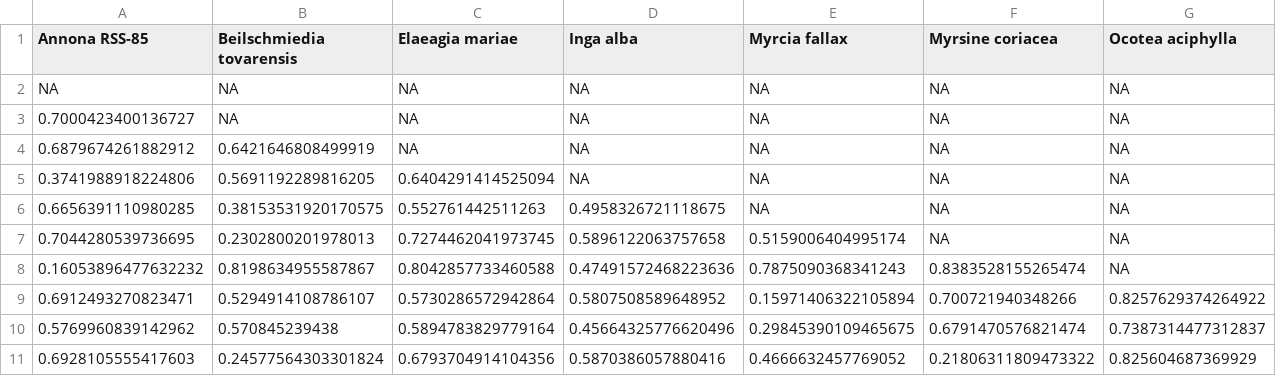
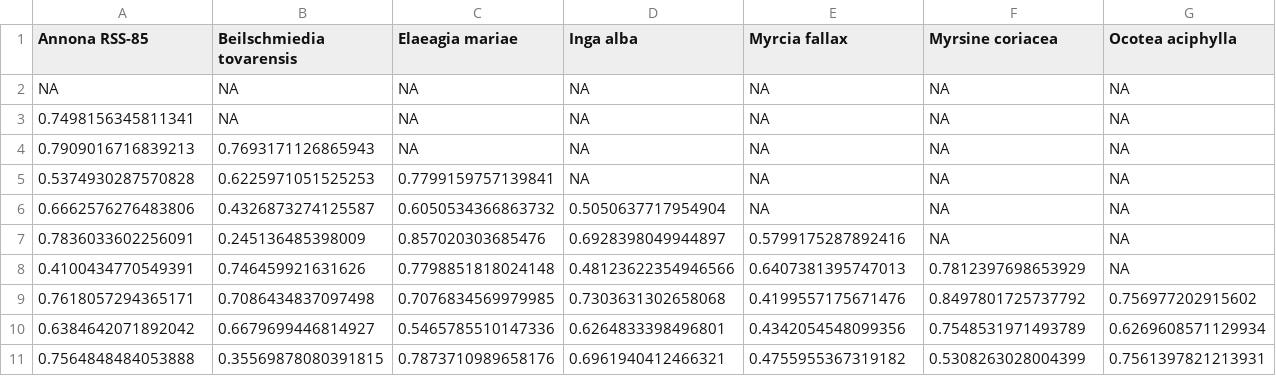
Before and after one commit to gjdury/eCOMET, a CSV file: vignettes/output/NMDS_pairwise_permanova_R2_matrix.csv, drawn as a sheet; only a part is shown; removed rows and columns are numbered as before the commit, all else as after; rows hold the shown columns only; the diff names each change by its address in the sheet, - before the commit and + after, or states it on an @@ line.

```diff
--- a/vignettes/output/NMDS_pairwise_permanova_R2_matrix.csv
+++ b/vignettes/output/NMDS_pairwise_permanova_R2_matrix.csv
-A3 (Annona RSS-85): 0.7000423400136727
+A3 (Annona RSS-85): 0.7498156345811341
-A4 (Annona RSS-85): 0.6879674261882912
+A4 (Annona RSS-85): 0.7909016716839213
-B4 (Beilschmiedia tovarensis): 0.6421646808499919
+B4 (Beilschmiedia tovarensis): 0.7693171126865943
-A5 (Annona RSS-85): 0.3741988918224806
+A5 (Annona RSS-85): 0.5374930287570828
-B5 (Beilschmiedia tovarensis): 0.5691192289816205
+B5 (Beilschmiedia tovarensis): 0.6225971051525253
-C5 (Elaeagia mariae): 0.6404291414525094
+C5 (Elaeagia mariae): 0.7799159757139841
-A6 (Annona RSS-85): 0.6656391110980285
+A6 (Annona RSS-85): 0.6662576276483806
-B6 (Beilschmiedia tovarensis): 0.38153531920170575
+B6 (Beilschmiedia tovarensis): 0.4326873274125587
-C6 (Elaeagia mariae): 0.552761442511263
+C6 (Elaeagia mariae): 0.6050534366863732
-D6 (Inga alba): 0.4958326721118675
+D6 (Inga alba): 0.5050637717954904
-A7 (Annona RSS-85): 0.7044280539736695
+A7 (Annona RSS-85): 0.7836033602256091
-B7 (Beilschmiedia tovarensis): 0.2302800201978013
+B7 (Beilschmiedia tovarensis): 0.245136485398009
-C7 (Elaeagia mariae): 0.7274462041973745
+C7 (Elaeagia mariae): 0.857020303685476
-D7 (Inga alba): 0.5896122063757658
+D7 (Inga alba): 0.6928398049944897
-E7 (Myrcia fallax): 0.5159006404995174
+E7 (Myrcia fallax): 0.5799175287892416
-row 8: 0.16053896477632232 | 0.8198634955587867 | 0.8042857733460588 | 0.47491572468223636 | 0.7875090368341243 | 0.8383528155265474 | NA
-row 9: 0.6912493270823471 | 0.5294914108786107 | 0.5730286572942864 | 0.5807508589648952 | 0.15971406322105894 | 0.700721940348266 | 0.8257629374264922
-row 10: 0.5769960839142962 | 0.570845239438 | 0.5894783829779164 | 0.45664325776620496 | 0.29845390109465675 | 0.6791470576821474 | 0.7387314477312837
-row 11: 0.6928105555417603 | 0.24577564303301824 | 0.6793704914104356 | 0.5870386057880416 | 0.4666632457769052 | 0.21806311809473322 | 0.825604687369929
+row 8: 0.4100434770549391 | 0.746459921631626 | 0.7798851818024148 | 0.48123622354946566 | 0.6407381395747013 | 0.7812397698653929 | NA
+row 9: 0.7618057294365171 | 0.7086434837097498 | 0.7076834569979985 | 0.7303631302658068 | 0.4199557175671476 | 0.8497801725737792 | 0.756977202915602
+row 10: 0.6384642071892042 | 0.6679699446814927 | 0.5465785510147336 | 0.6264833398496801 | 0.4342054548099356 | 0.7548531971493789 | 0.6269608571129934
+row 11: 0.7564848484053888 | 0.35569878080391815 | 0.7873710989658176 | 0.6961940412466321 | 0.4755955367319182 | 0.5308263028004399 | 0.7561397821213931
```
Also changed, not shown: vignettes/output/NMDS_pairwise_permanova_F_matrix.csv, vignettes/output/NMDS_pairwise_permanova_pvalue_matrix.csv, 37 other files.
